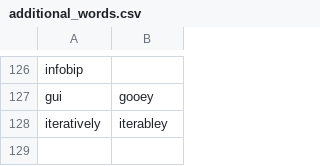
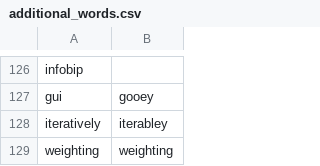
Before and after one commit to tpensyl/knausj_talon, a CSV file: settings/additional_words.csv, drawn as a sheet; only a part is shown, gaps mark what is left out.

```diff
--- a/settings/additional_words.csv
+++ b/settings/additional_words.csv
@@ -128 +128,2 @@ gui,gooey
 iteratively,iterabley
+weighting,weighting
```
Also changed, not shown: core/homophones/homophones.csv, settings/words_to_replace.csv, 7 other files.
